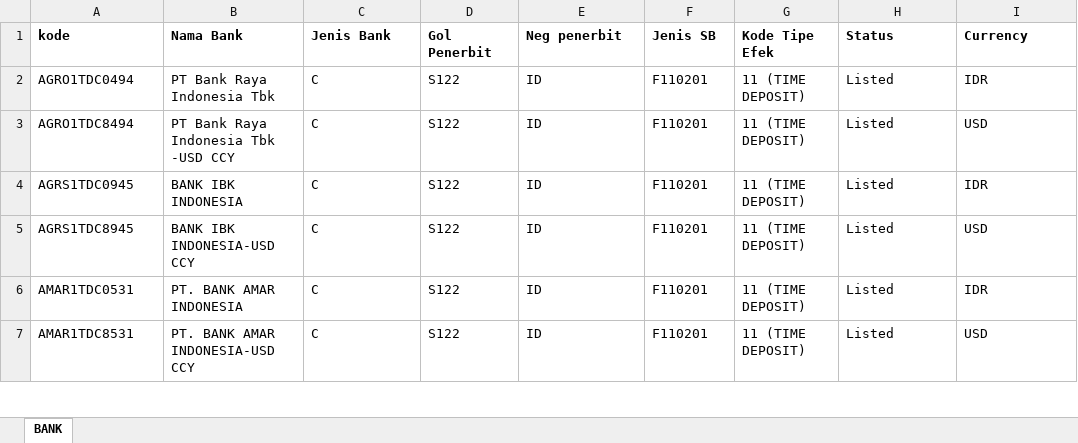
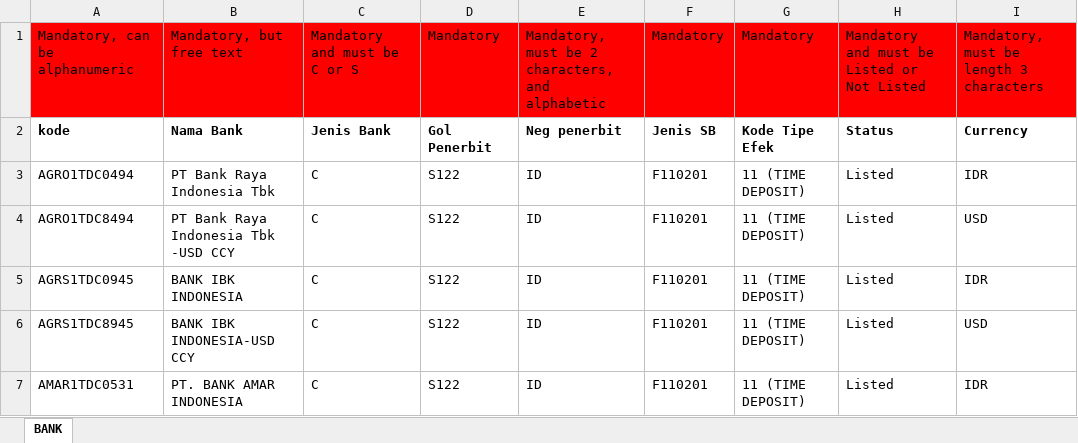
Before and after one commit to bayubagusbagaswara/upload-file, an Excel workbook: Kode Issuer dan Placement Bank.xlsx, sheet BANK, drawn as a sheet; only a part is shown; the shorter side is filled out with more unchanged rows; values as stored, in another font and other column widths than the file's, no borders; the diff names each change by its address in the sheet, - before the commit and + after, or states it on an @@ line.

```diff
--- a/Kode Issuer dan Placement Bank.xlsx (sheet BANK)
+++ b/Kode Issuer dan Placement Bank.xlsx (sheet BANK)
+row 1: Mandatory, can be alphanumeric | Mandatory, but free text | Mandatory and must be C or S | Mandatory | Mandatory, must be 2 characters, and alphabetic | Mandatory | Mandatory | Mandatory and must be Listed or Not Listed | Mandatory, must be length 3 characters
```
Also changed, not shown: Asuransi dan Dapen.xlsx, Golongan Pemilik.xlsx, 2 other files.
